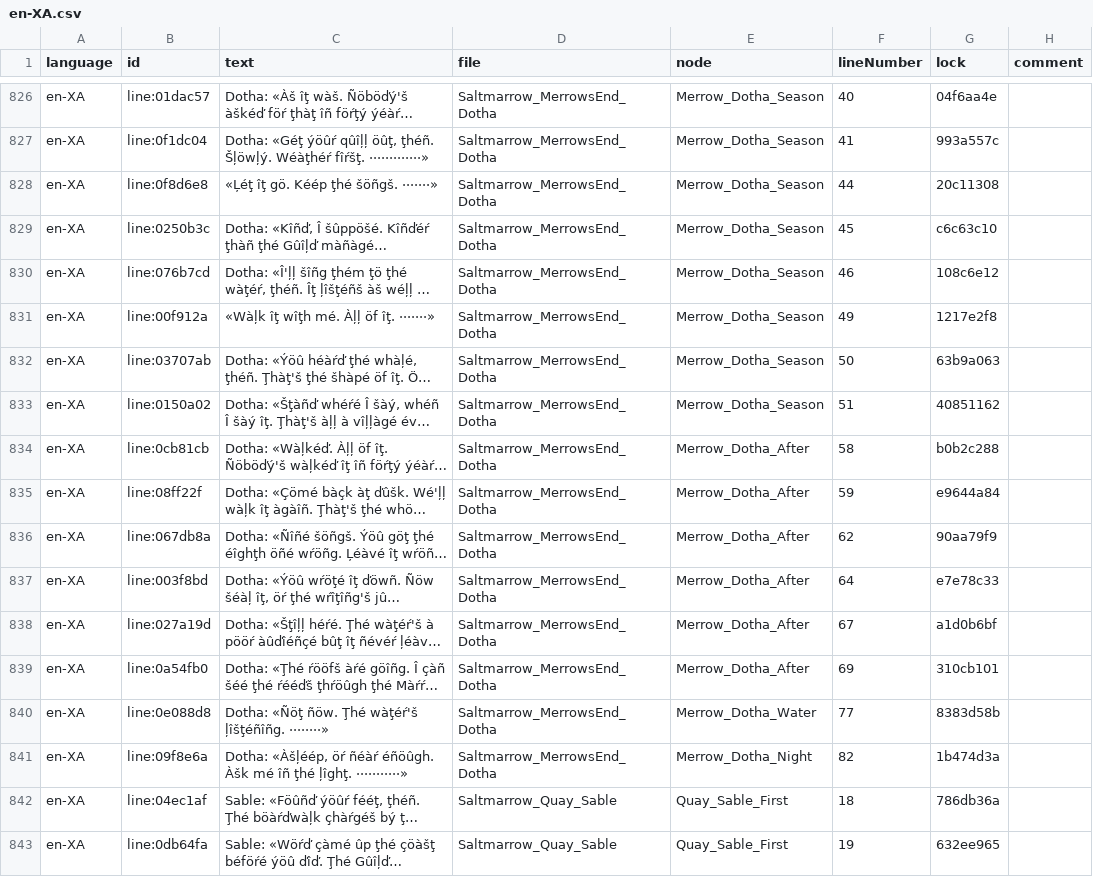
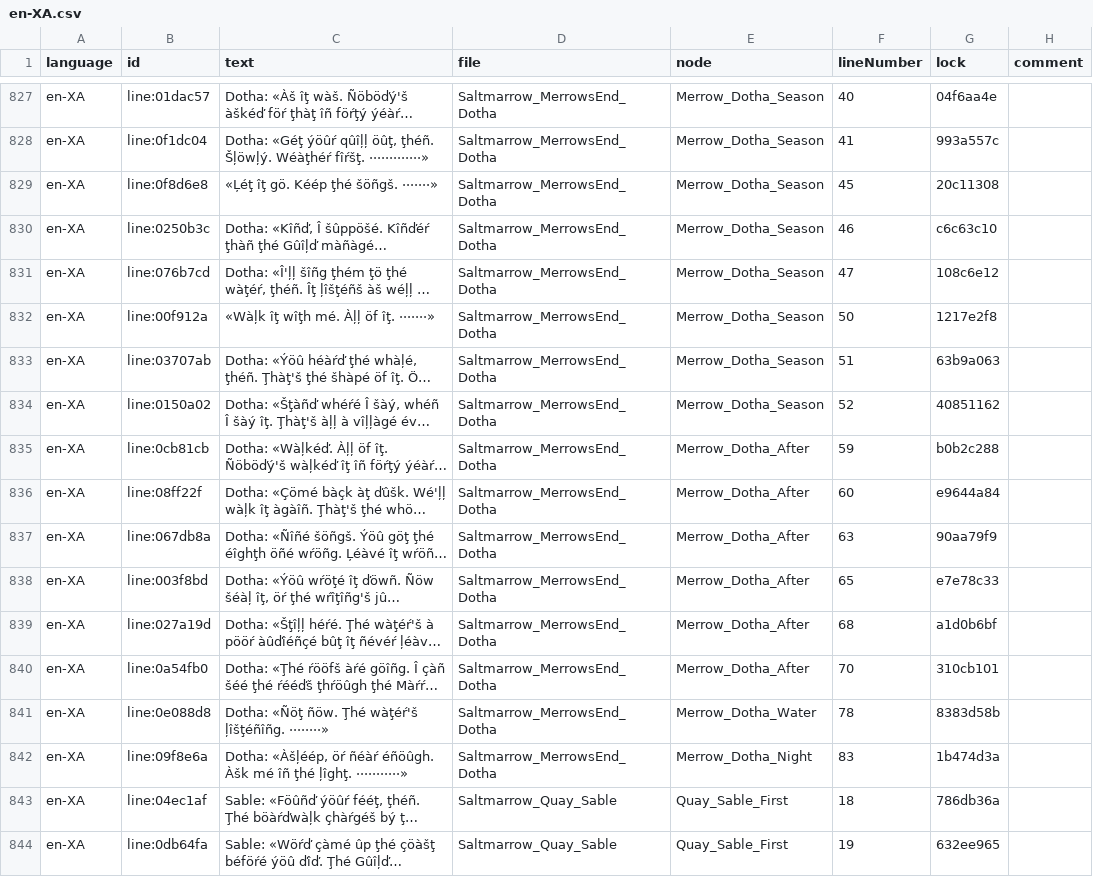
Before and after one commit to lakshgupta8/LastCartographer, a CSV file: LastCartographer/Assets/_Project/Dialogue/Localisation/en-XA.csv, drawn as a sheet; only a part is shown, gaps mark what is left out; long unchanged cells end in …; addresses are those after the commit; the diff covers the shown part only; the diff names each change by its address in the sheet, - before the commit and + after, or states it on an @@ line.

```diff
--- a/LastCartographer/Assets/_Project/Dialogue/Localisation/en-XA.csv
+++ b/LastCartographer/Assets/_Project/Dialogue/Localisation/en-XA.csv
-F829 (lineNumber): 44
+F829 (lineNumber): 45
-F830 (lineNumber): 45
+F830 (lineNumber): 46
-F831 (lineNumber): 46
+F831 (lineNumber): 47
-F832 (lineNumber): 49
+F832 (lineNumber): 50
-F833 (lineNumber): 50
+F833 (lineNumber): 51
-F834 (lineNumber): 51
+F834 (lineNumber): 52
-F835 (lineNumber): 58
+F835 (lineNumber): 59
-F836 (lineNumber): 59
+F836 (lineNumber): 60
-F837 (lineNumber): 62
+F837 (lineNumber): 63
-F838 (lineNumber): 64
+F838 (lineNumber): 65
-F839 (lineNumber): 67
+F839 (lineNumber): 68
-F840 (lineNumber): 69
+F840 (lineNumber): 70
-F841 (lineNumber): 77
+F841 (lineNumber): 78
-F842 (lineNumber): 82
+F842 (lineNumber): 83
```
Also changed, not shown: 5 added rows and 44 edited cells elsewhere in this file, LastCartographer/Assets/_Project/Settings/Localization/ui.en.csv, 18 other files.
